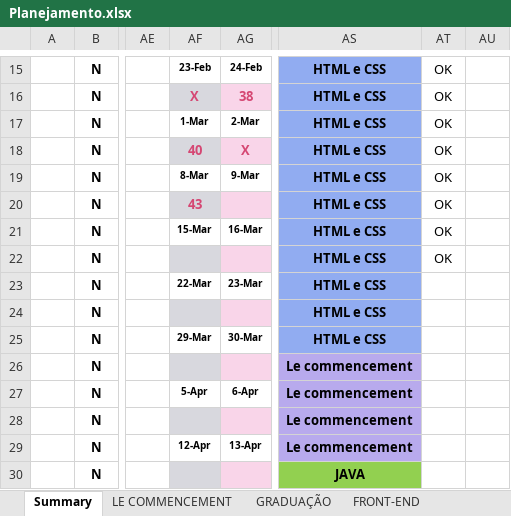
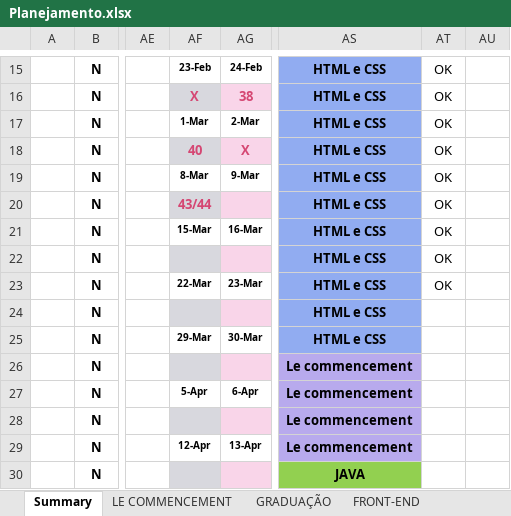
Before and after one commit to GFGandorphi/alura, an Excel workbook: Planejamento.xlsx, sheet Summary, drawn as a sheet; only a part is shown, gaps mark what is left out; values as stored, in another font and other column widths than the file's, no borders; conditional formats not drawn; the diff names each change by its address in the sheet, - before the commit and + after, or states it on an @@ line.

```diff
--- a/Planejamento.xlsx (sheet Summary)
+++ b/Planejamento.xlsx (sheet Summary)
-AF20: 43
+AF20: 43/44
-AT23: (empty)
+AT23: OK
```
Also changed, not shown: sheet FRONT-END, 22 other files.
